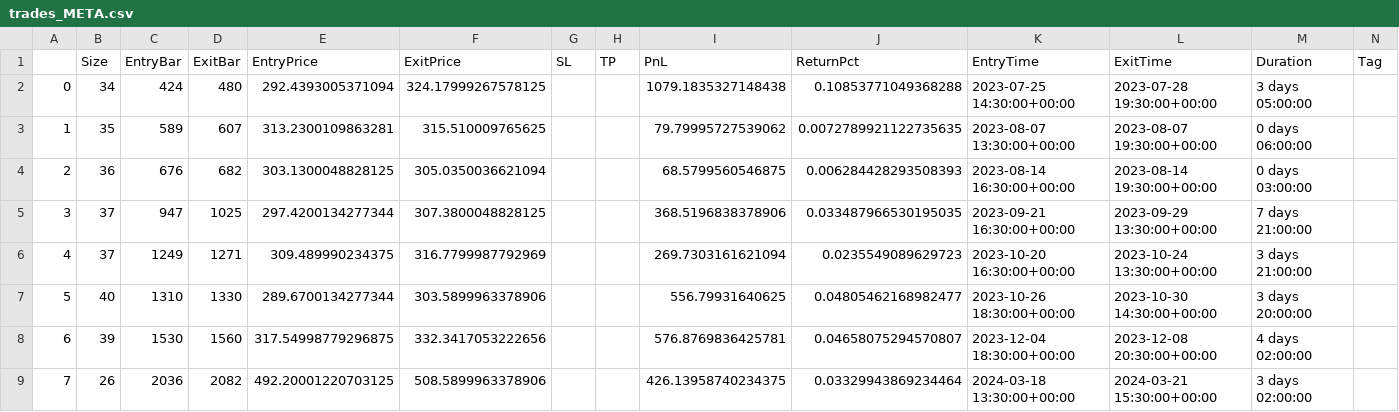
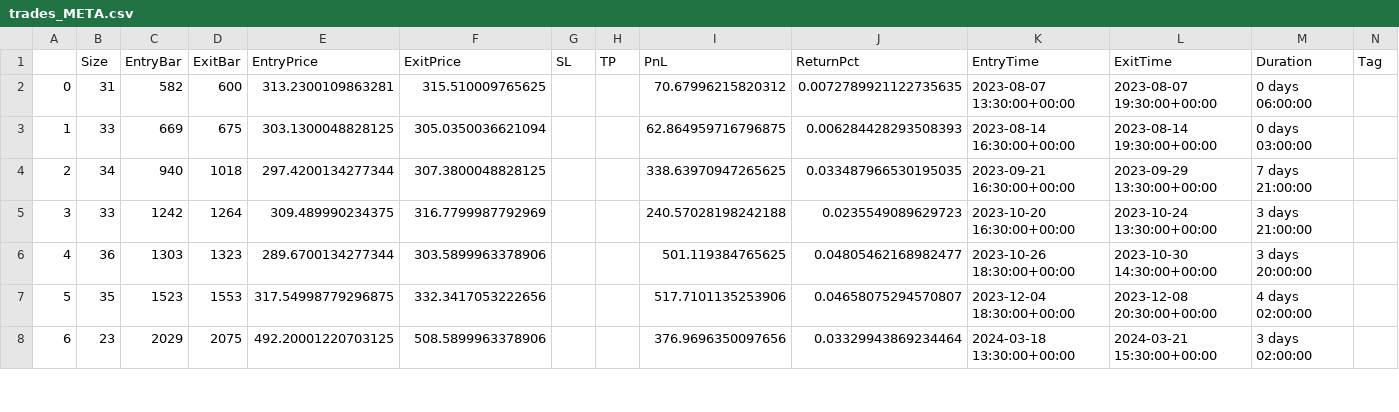
Before and after one commit to LinderCa/Notebooks_Trading, a CSV file: notebooks/data/backtesting/trades_META.csv, drawn as a sheet; only a part is shown; removed rows and columns are numbered as before the commit, all else as after; rows hold the shown columns only; the diff covers the shown part only; the diff names each change by its address in the sheet, - before the commit and + after, or states it on an @@ line.

Commit message:
Actualizar resultados del notebook

```diff
--- a/notebooks/data/backtesting/trades_META.csv
+++ b/notebooks/data/backtesting/trades_META.csv
-row 2: 0 | 34 | 424 | 480 | 292.4393005371094 | 324.17999267578125 |  |  | 1079.1835327148438 | 0.10853771049368288 | 2023-07-25 14:30:00+00:00 | 2023-07-28 19:30:00+00:00 | 3 days 05:00:00
@@ column A renumbered between rows 2 and 30 @@
-B2 (Size): 35
+B2 (Size): 31
-C2 (EntryBar): 589
+C2 (EntryBar): 582
-D2 (ExitBar): 607
+D2 (ExitBar): 600
-I2 (PnL): 79.79995727539062
+I2 (PnL): 70.67996215820312
-B3 (Size): 36
+B3 (Size): 33
-C3 (EntryBar): 676
+C3 (EntryBar): 669
-D3 (ExitBar): 682
+D3 (ExitBar): 675
-I3 (PnL): 68.5799560546875
+I3 (PnL): 62.864959716796875
-B4 (Size): 37
+B4 (Size): 34
-C4 (EntryBar): 947
+C4 (EntryBar): 940
-D4 (ExitBar): 1025
+D4 (ExitBar): 1018
-I4 (PnL): 368.5196838378906
+I4 (PnL): 338.63970947265625
-B5 (Size): 37
+B5 (Size): 33
-C5 (EntryBar): 1249
+C5 (EntryBar): 1242
-D5 (ExitBar): 1271
+D5 (ExitBar): 1264
-I5 (PnL): 269.7303161621094
+I5 (PnL): 240.57028198242188
-B6 (Size): 40
+B6 (Size): 36
-C6 (EntryBar): 1310
+C6 (EntryBar): 1303
-D6 (ExitBar): 1330
+D6 (ExitBar): 1323
-I6 (PnL): 556.79931640625
+I6 (PnL): 501.119384765625
-B7 (Size): 39
+B7 (Size): 35
-C7 (EntryBar): 1530
+C7 (EntryBar): 1523
-D7 (ExitBar): 1560
+D7 (ExitBar): 1553
-I7 (PnL): 576.8769836425781
+I7 (PnL): 517.7101135253906
-B8 (Size): 26
+B8 (Size): 23
-C8 (EntryBar): 2036
+C8 (EntryBar): 2029
-D8 (ExitBar): 2082
+D8 (ExitBar): 2075
-I8 (PnL): 426.13958740234375
+I8 (PnL): 376.9696350097656
```
Also changed, not shown: 3 added rows, 3 removed rows and 80 edited cells elsewhere in this file, notebooks/data/backtesting/result.csv, notebooks/data/backtesting/trades_AAPL.csv, 5 other files.
